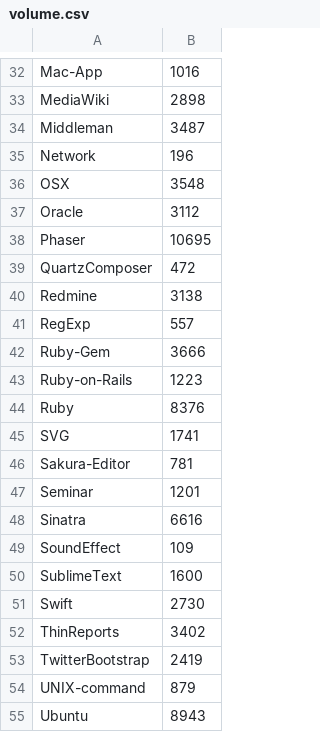
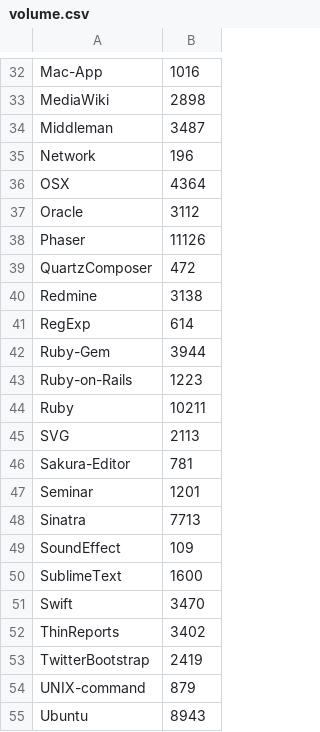
Before and after one commit to syon/wiki, a CSV file: volume.csv, drawn as a sheet; only a part is shown, gaps mark what is left out; the diff covers the shown part only.

```diff
--- a/volume.csv
+++ b/volume.csv
@@ -35,18 +35,18 @@ Middleman,3487
 Network,196
-OSX,3548
+OSX,4364
 Oracle,3112
-Phaser,10695
+Phaser,11126
 QuartzComposer,472
 Redmine,3138
-RegExp,557
-Ruby-Gem,3666
+RegExp,614
+Ruby-Gem,3944
 Ruby-on-Rails,1223
-Ruby,8376
-SVG,1741
+Ruby,10211
+SVG,2113
 Sakura-Editor,781
 Seminar,1201
-Sinatra,6616
+Sinatra,7713
 SoundEffect,109
 SublimeText,1600
-Swift,2730
+Swift,3470
 ThinReports,3402
```
Also changed, not shown: 17 edited cells elsewhere in this file, 1 other file.
